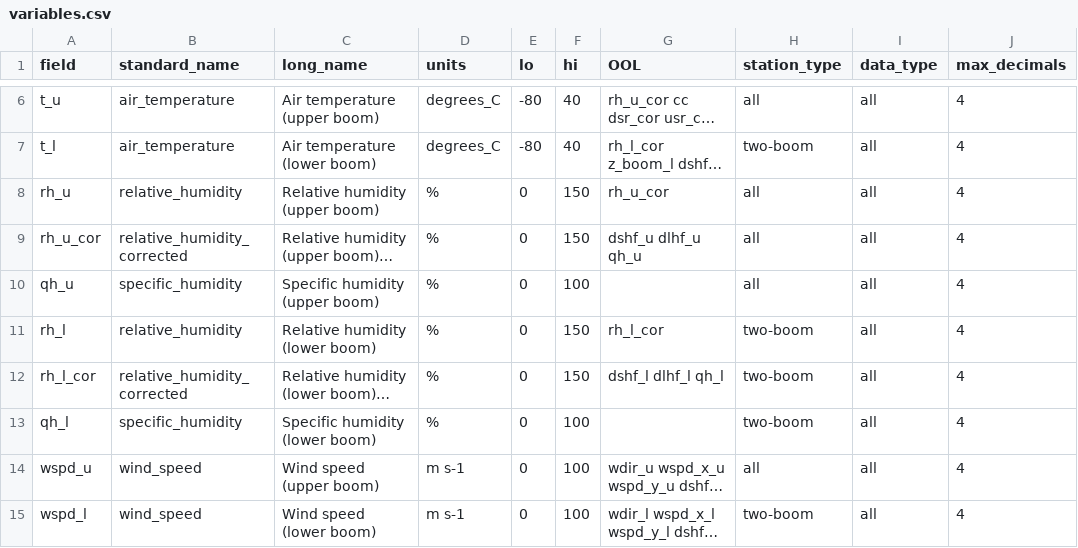
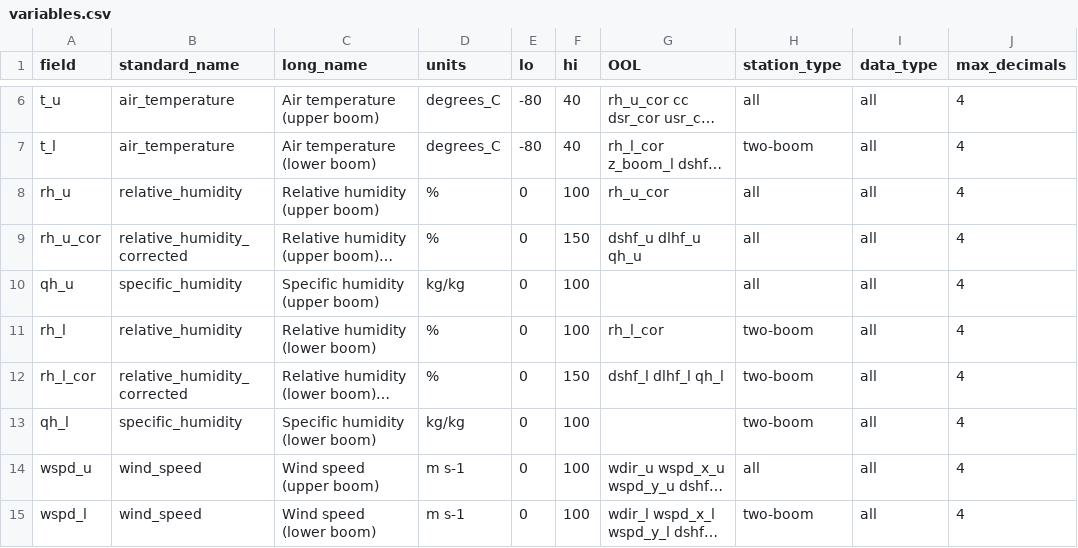
Before and after one commit to GEUS-Glaciology-and-Climate/pypromice, a CSV file: src/pypromice/process/variables.csv, drawn as a sheet; only a part is shown, gaps mark what is left out; long unchanged cells end in …; the diff names each change by its address in the sheet, - before the commit and + after, or states it on an @@ line.

```diff
--- a/src/pypromice/process/variables.csv
+++ b/src/pypromice/process/variables.csv
-F8 (hi): 150
+F8 (hi): 100
-D10 (units): %
+D10 (units): kg/kg
-F11 (hi): 150
+F11 (hi): 100
-D13 (units): %
+D13 (units): kg/kg
```
Also changed, not shown: 1 other file.
